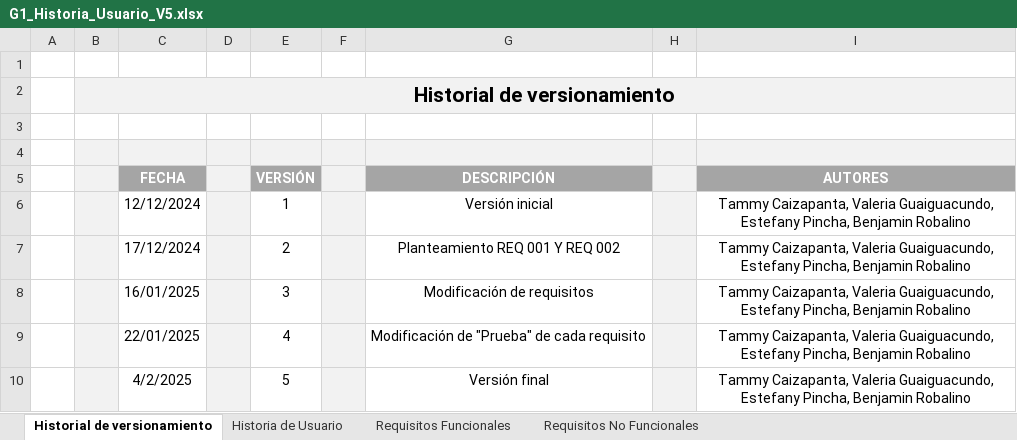
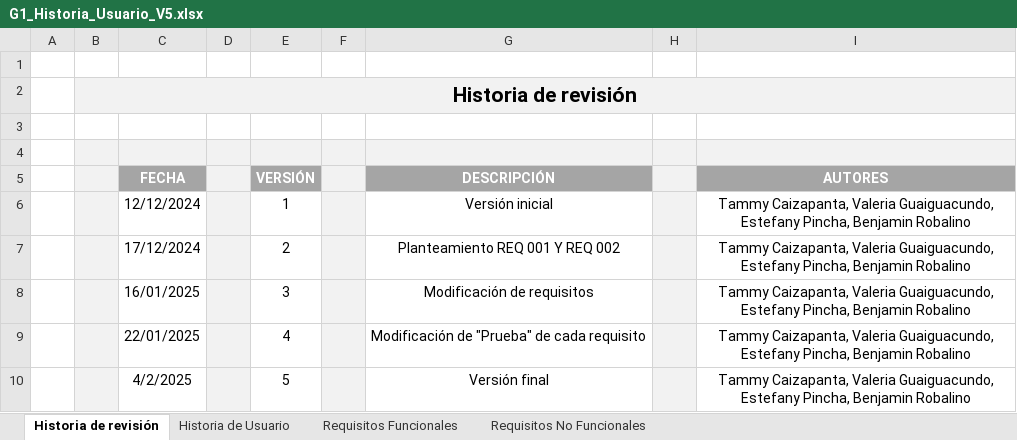
Before and after one commit to abrobalino/1950_G1_FUN_ING_SW, an Excel workbook: Documentación_G1/1. ELICITACION/1.3 HISTORIA_DE_USUARIO/G1_Historia_Usuario_V5.xlsx, sheet Historia de revisión, drawn as a sheet; values as stored, in another font and other column widths than the file's, no borders; charts and pictures and conditional formats not drawn; the diff names each change by its address in the sheet, - before the commit and + after, or states it on an @@ line.

```diff
--- a/Documentación_G1/1. ELICITACION/1.3 HISTORIA_DE_USUARIO/G1_Historia_Usuario_V5.xlsx (sheet Historia de revisión)
+++ b/Documentación_G1/1. ELICITACION/1.3 HISTORIA_DE_USUARIO/G1_Historia_Usuario_V5.xlsx (sheet Historia de revisión)
-sheet tab: Historial de versionamiento
+sheet tab: Historia de revisión
-B2: Historial de versionamiento
+B2: Historia de revisión
```
Also changed, not shown: sheet Requisitos Funcionales, sheet Historia de Usuario.
